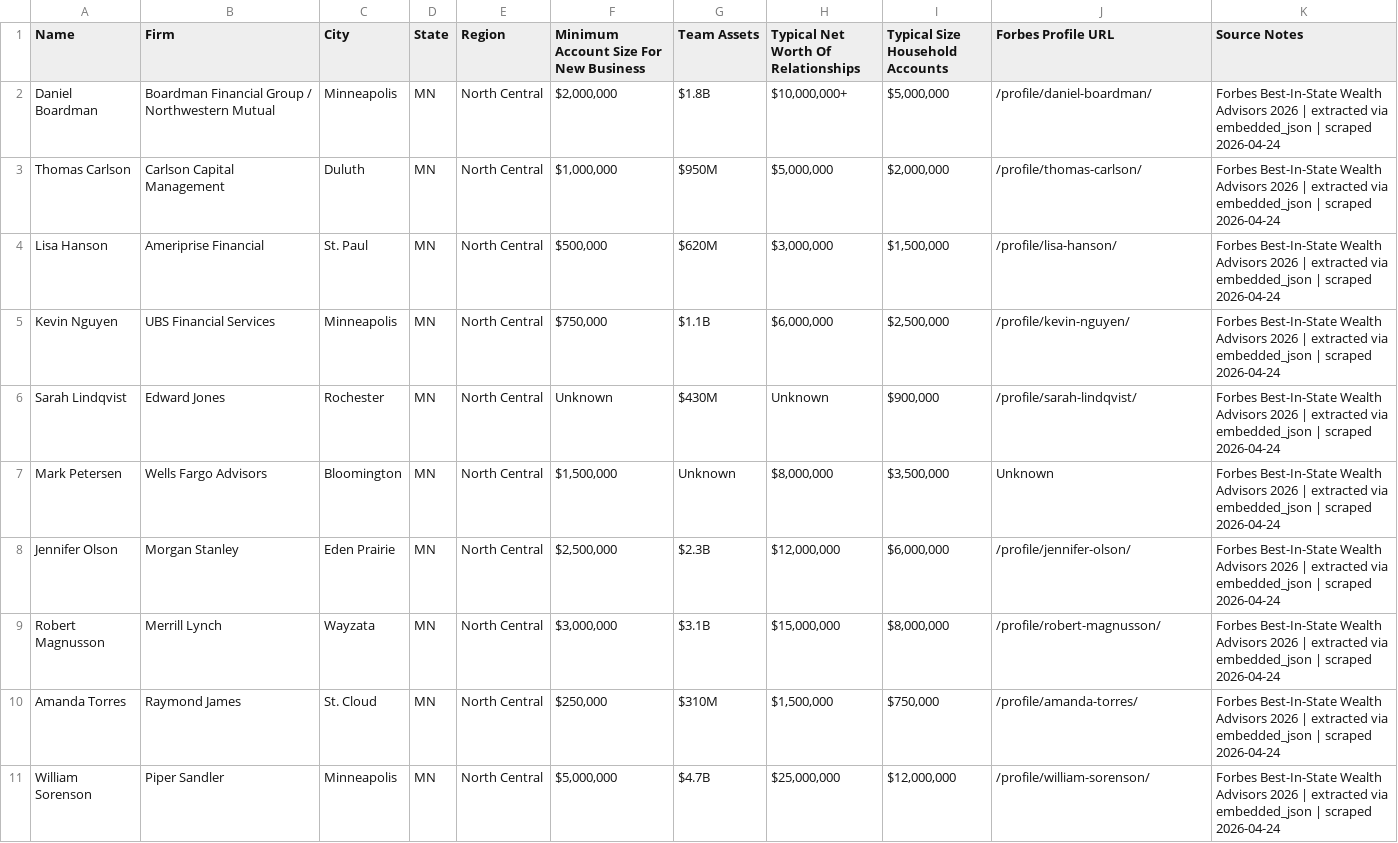
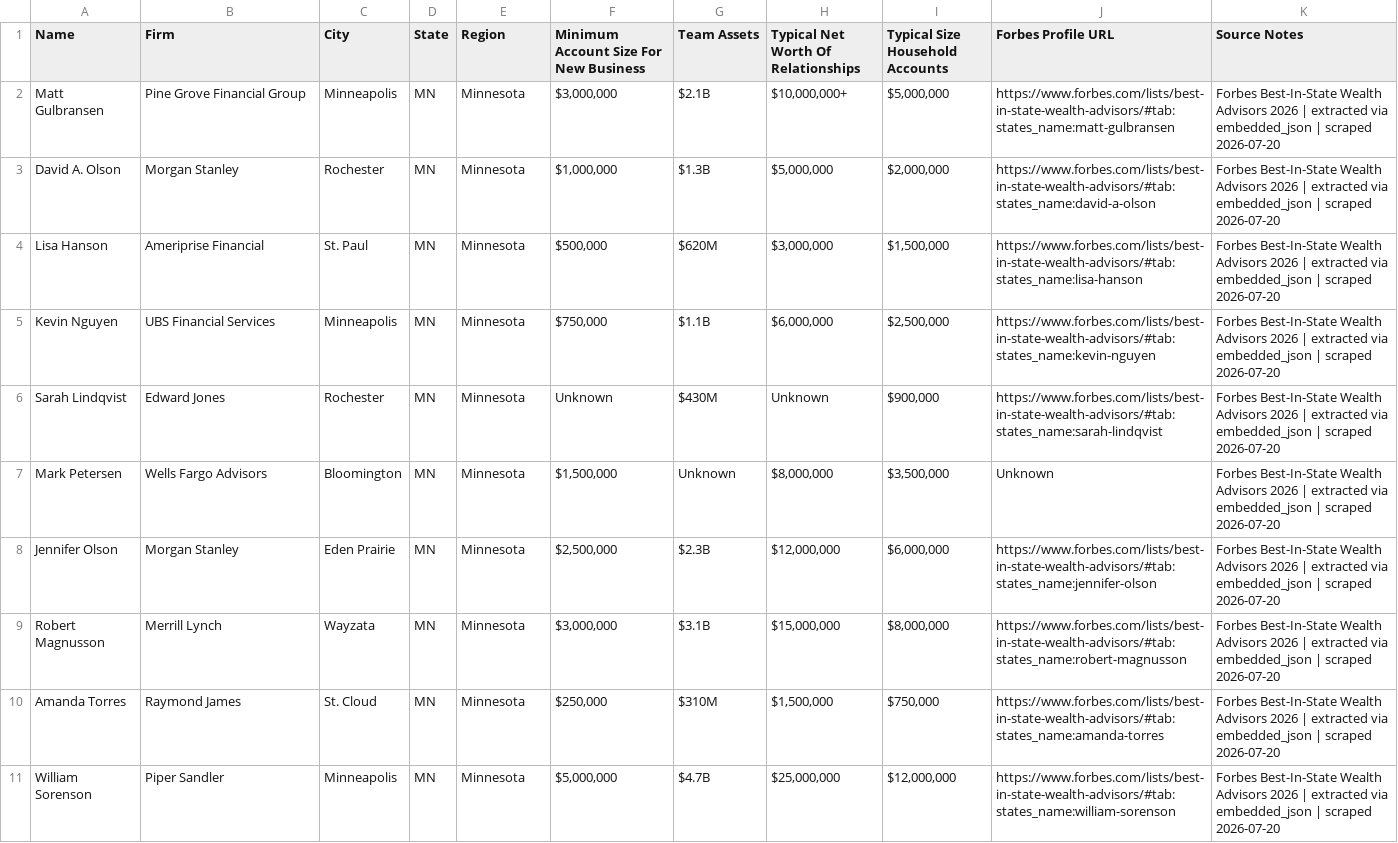
Before and after one commit to mgdavies10-dot/ar-brief-automation, a CSV file: output/forbes_best_in_state_2026_raw.csv, drawn as a sheet.

```diff
--- a/output/forbes_best_in_state_2026_raw.csv
+++ b/output/forbes_best_in_state_2026_raw.csv
@@ -1,11 +1,11 @@
 "Name","Firm","City","State","Region","Minimum Account Size For New Business","Team Assets","Typical Net Worth Of Relationships","Typical Size Household Accounts","Forbes Profile URL","Source Notes"
-"Daniel Boardman","Boardman Financial Group / Northwestern Mutual","Minneapolis","MN","North Central","$2,000,000","$1.8B","$10,000,000+","$5,000,000","/profile/daniel-boardman/","Forbes Best-In-State Wealth Advisors 2026 | extracted via embedded_json | scraped 2026-04-24"
-"Thomas Carlson","Carlson Capital Management","Duluth","MN","North Central","$1,000,000","$950M","$5,000,000","$2,000,000","/profile/thomas-carlson/","Forbes Best-In-State Wealth Advisors 2026 | extracted via embedded_json | scraped 2026-04-24"
-"Lisa Hanson","Ameriprise Financial","St. Paul","MN","North Central","$500,000","$620M","$3,000,000","$1,500,000","/profile/lisa-hanson/","Forbes Best-In-State Wealth Advisors 2026 | extracted via embedded_json | scraped 2026-04-24"
-"Kevin Nguyen","UBS Financial Services","Minneapolis","MN","North Central","$750,000","$1.1B","$6,000,000","$2,500,000","/profile/kevin-nguyen/","Forbes Best-In-State Wealth Advisors 2026 | extracted via embedded_json | scraped 2026-04-24"
-"Sarah Lindqvist","Edward Jones","Rochester","MN","North Central","Unknown","$430M","Unknown","$900,000","/profile/sarah-lindqvist/","Forbes Best-In-State Wealth Advisors 2026 | extracted via embedded_json | scraped 2026-04-24"
-"Mark Petersen","Wells Fargo Advisors","Bloomington","MN","North Central","$1,500,000","Unknown","$8,000,000","$3,500,000","Unknown","Forbes Best-In-State Wealth Advisors 2026 | extracted via embedded_json | scraped 2026-04-24"
-"Jennifer Olson","Morgan Stanley","Eden Prairie","MN","North Central","$2,500,000","$2.3B","$12,000,000","$6,000,000","/profile/jennifer-olson/","Forbes Best-In-State Wealth Advisors 2026 | extracted via embedded_json | scraped 2026-04-24"
-"Robert Magnusson","Merrill Lynch","Wayzata","MN","North Central","$3,000,000","$3.1B","$15,000,000","$8,000,000","/profile/robert-magnusson/","Forbes Best-In-State Wealth Advisors 2026 | extracted via embedded_json | scraped 2026-04-24"
-"Amanda Torres","Raymond James","St. Cloud","MN","North Central","$250,000","$310M","$1,500,000","$750,000","/profile/amanda-torres/","Forbes Best-In-State Wealth Advisors 2026 | extracted via embedded_json | scraped 2026-04-24"
-"William Sorenson","Piper Sandler","Minneapolis","MN","North Central","$5,000,000","$4.7B","$25,000,000","$12,000,000","/profile/william-sorenson/","Forbes Best-In-State Wealth Advisors 2026 | extracted via embedded_json | scraped 2026-04-24"
+"Matt Gulbransen","Pine Grove Financial Group","Minneapolis","MN","Minnesota","$3,000,000","$2.1B","$10,000,000+","$5,000,000","https://www.forbes.com/lists/best-in-state-wealth-advisors/#tab:states_name:matt-gulbransen","Forbes Best-In-State Wealth Advisors 2026 | extracted via embedded_json | scraped 2026-07-20"
+"David A. Olson","Morgan Stanley","Rochester","MN","Minnesota","$1,000,000","$1.3B","$5,000,000","$2,000,000","https://www.forbes.com/lists/best-in-state-wealth-advisors/#tab:states_name:david-a-olson","Forbes Best-In-State Wealth Advisors 2026 | extracted via embedded_json | scraped 2026-07-20"
+"Lisa Hanson","Ameriprise Financial","St. Paul","MN","Minnesota","$500,000","$620M","$3,000,000","$1,500,000","https://www.forbes.com/lists/best-in-state-wealth-advisors/#tab:states_name:lisa-hanson","Forbes Best-In-State Wealth Advisors 2026 | extracted via embedded_json | scraped 2026-07-20"
+"Kevin Nguyen","UBS Financial Services","Minneapolis","MN","Minnesota","$750,000","$1.1B","$6,000,000","$2,500,000","https://www.forbes.com/lists/best-in-state-wealth-advisors/#tab:states_name:kevin-nguyen","Forbes Best-In-State Wealth Advisors 2026 | extracted via embedded_json | scraped 2026-07-20"
+"Sarah Lindqvist","Edward Jones","Rochester","MN","Minnesota","Unknown","$430M","Unknown","$900,000","https://www.forbes.com/lists/best-in-state-wealth-advisors/#tab:states_name:sarah-lindqvist","Forbes Best-In-State Wealth Advisors 2026 | extracted via embedded_json | scraped 2026-07-20"
+"Mark Petersen","Wells Fargo Advisors","Bloomington","MN","Minnesota","$1,500,000","Unknown","$8,000,000","$3,500,000","Unknown","Forbes Best-In-State Wealth Advisors 2026 | extracted via embedded_json | scraped 2026-07-20"
+"Jennifer Olson","Morgan Stanley","Eden Prairie","MN","Minnesota","$2,500,000","$2.3B","$12,000,000","$6,000,000","https://www.forbes.com/lists/best-in-state-wealth-advisors/#tab:states_name:jennifer-olson","Forbes Best-In-State Wealth Advisors 2026 | extracted via embedded_json | scraped 2026-07-20"
+"Robert Magnusson","Merrill Lynch","Wayzata","MN","Minnesota","$3,000,000","$3.1B","$15,000,000","$8,000,000","https://www.forbes.com/lists/best-in-state-wealth-advisors/#tab:states_name:robert-magnusson","Forbes Best-In-State Wealth Advisors 2026 | extracted via embedded_json | scraped 2026-07-20"
+"Amanda Torres","Raymond James","St. Cloud","MN","Minnesota","$250,000","$310M","$1,500,000","$750,000","https://www.forbes.com/lists/best-in-state-wealth-advisors/#tab:states_name:amanda-torres","Forbes Best-In-State Wealth Advisors 2026 | extracted via embedded_json | scraped 2026-07-20"
+"William Sorenson","Piper Sandler","Minneapolis","MN","Minnesota","$5,000,000","$4.7B","$25,000,000","$12,000,000","https://www.forbes.com/lists/best-in-state-wealth-advisors/#tab:states_name:william-sorenson","Forbes Best-In-State Wealth Advisors 2026 | extracted via embedded_json | scraped 2026-07-20"
```
Also changed, not shown: 2 other files.
